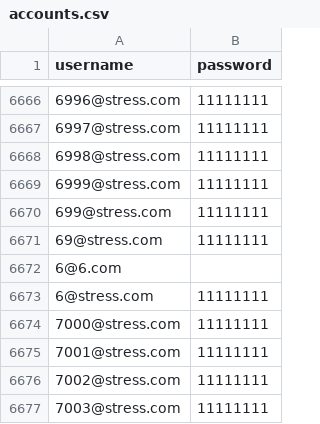
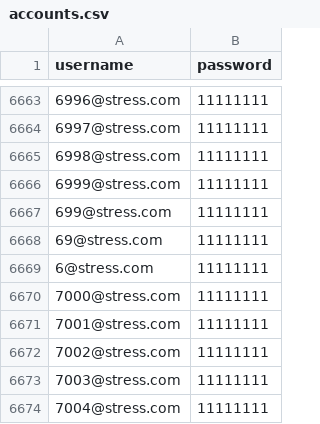
Before and after one commit to 1541267/DogCat-Improved, a CSV file: src/gatling/resources/accounts.csv, drawn as a sheet; only a part is shown, gaps mark what is left out; the shorter side is filled out with more unchanged rows; removed rows and columns are numbered as before the commit, all else as after; the diff covers the shown part only; the diff names each change by its address in the sheet, - before the commit and + after, or states it on an @@ line.

```diff
--- a/src/gatling/resources/accounts.csv
+++ b/src/gatling/resources/accounts.csv
-row 6672: 6@6.com
```
Also changed, not shown: 2 added rows and 5 removed rows elsewhere in this file, 16 other files.
